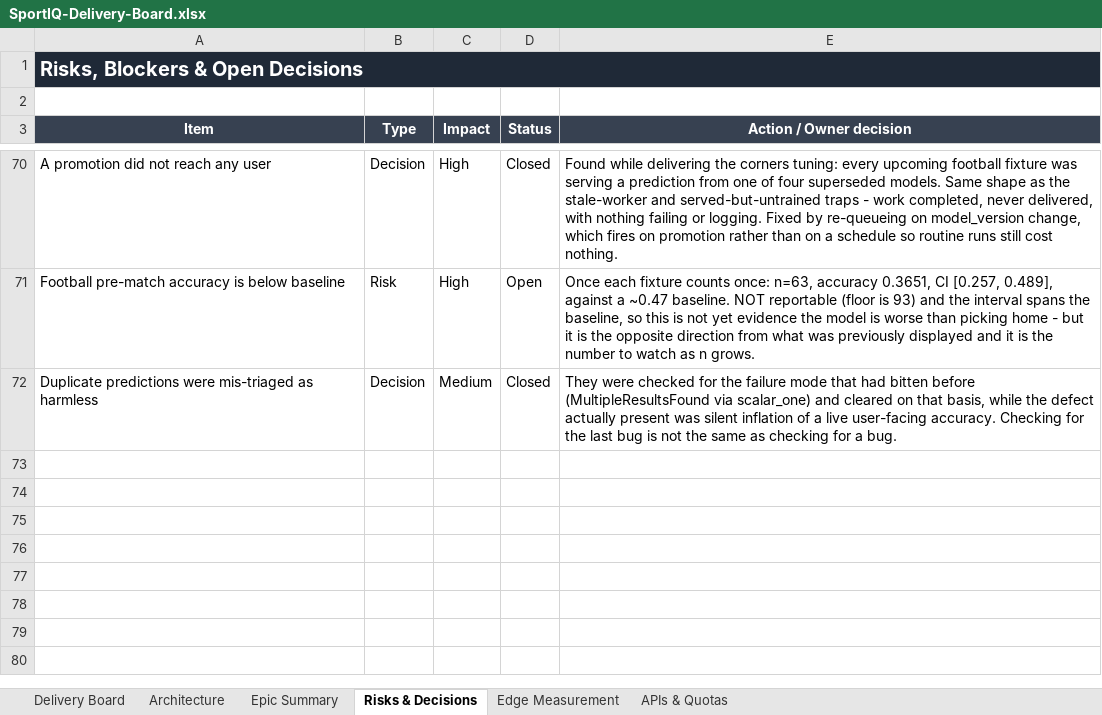
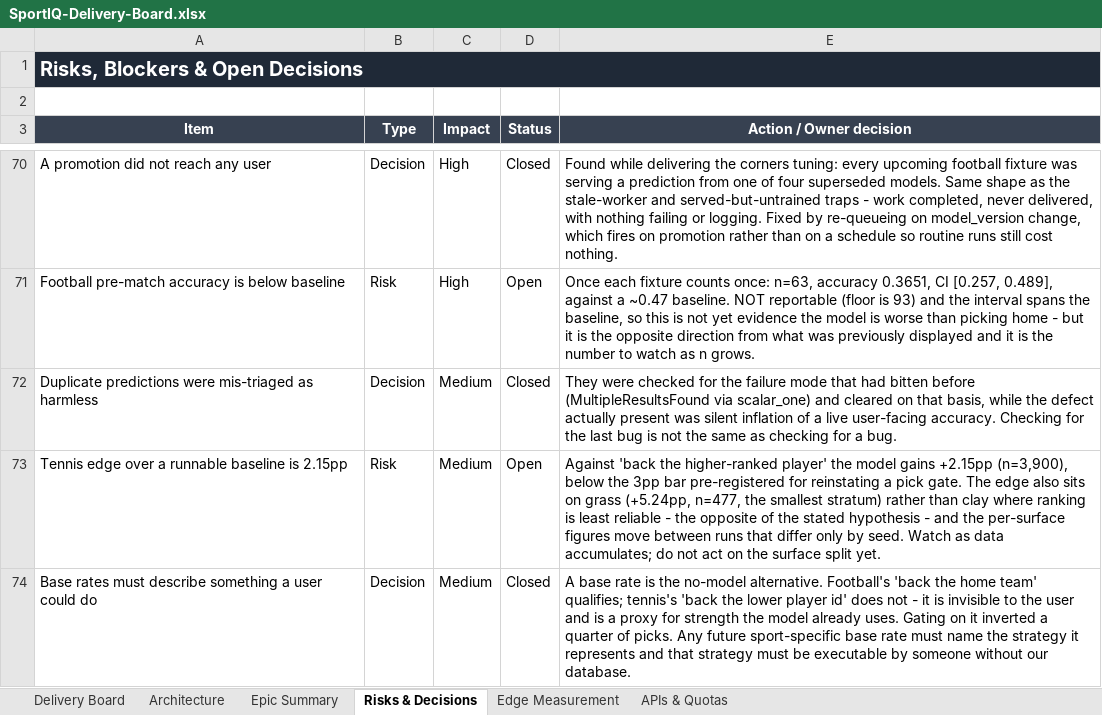
Before and after one commit to UsangR01/sportiq, an Excel workbook: SportIQ-Delivery-Board.xlsx, sheet Risks & Decisions, drawn as a sheet; only a part is shown, gaps mark what is left out; values as stored, in another font and other column widths than the file's, no borders; the diff names each change by its address in the sheet, - before the commit and + after, or states it on an @@ line.

```diff
--- a/SportIQ-Delivery-Board.xlsx (sheet Risks & Decisions)
+++ b/SportIQ-Delivery-Board.xlsx (sheet Risks & Decisions)
+row 73: Tennis edge over a runnable baseline is 2.15pp | Risk | Medium | Open | Against 'back the higher-ranked player' the model gains +2.15pp (n=3,900), below the 3pp bar pre-registered for reinstating a pick gate. The edge also sits on grass (+5.24pp, n=477, the smallest stratum) rather than clay where ranking is least reliable - the opposite of the stated hypothesis - and the per-surface figures move between runs that differ only by seed. Watch as data accumulates; do not act on the surface split yet.
+row 74: Base rates must describe something a user could do | Decision | Medium | Closed | A base rate is the no-model alternative. Football's 'back the home team' qualifies; tennis's 'back the lower player id' does not - it is invisible to the user and is a proxy for strength the model already uses. Gating on it inverted a quarter of picks. Any future sport-specific base rate must name the strategy it represents and that strategy must be executable by someone without our database.
```
Also changed, not shown: sheet Delivery Board, sheet Epic Summary.
